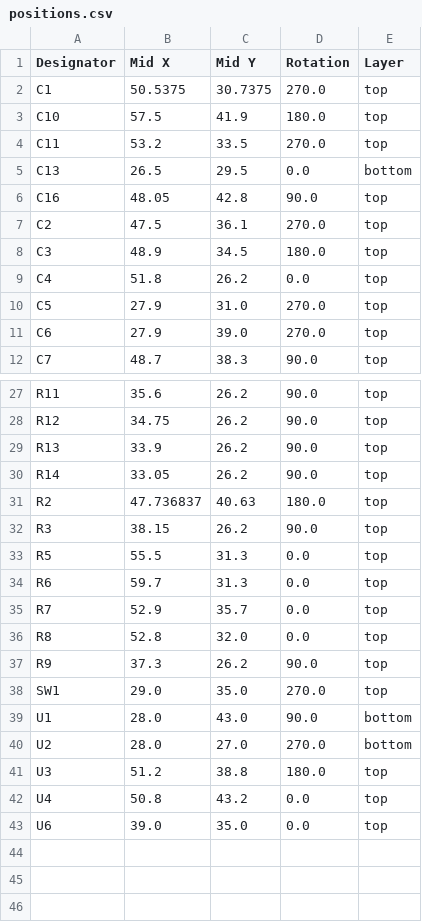
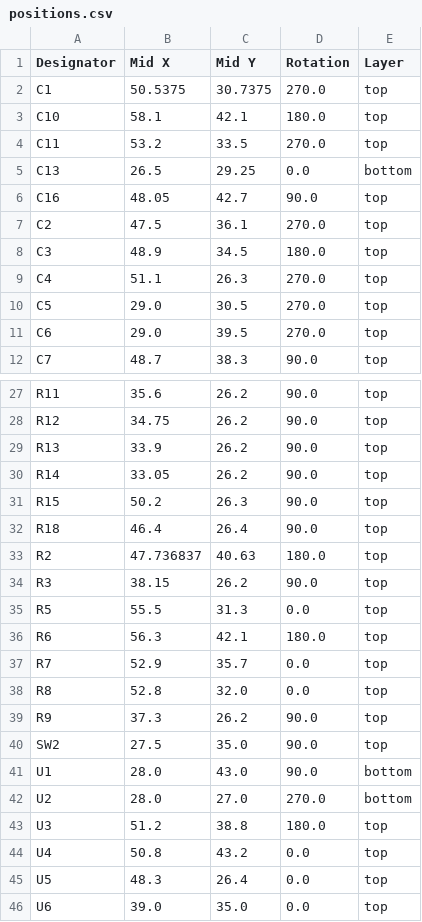
Before and after one commit to revk/OpenMic, a CSV file: PCB/Recorder/production/positions.csv, drawn as a sheet; only a part is shown, gaps mark what is left out; the diff covers the shown part only.

```diff
--- a/PCB/Recorder/production/positions.csv
+++ b/PCB/Recorder/production/positions.csv
@@ -2,11 +2,11 @@
 C1,50.5375,30.7375,270.0,top
-C10,57.5,41.9,180.0,top
+C10,58.1,42.1,180.0,top
 C11,53.2,33.5,270.0,top
-C13,26.5,29.5,0.0,bottom
-C16,48.05,42.8,90.0,top
+C13,26.5,29.25,0.0,bottom
+C16,48.05,42.7,90.0,top
 C2,47.5,36.1,270.0,top
 C3,48.9,34.5,180.0,top
-C4,51.8,26.2,0.0,top
-C5,27.9,31.0,270.0,top
-C6,27.9,39.0,270.0,top
+C4,51.1,26.3,270.0,top
+C5,29.0,30.5,270.0,top
+C6,29.0,39.5,270.0,top
 C7,48.7,38.3,90.0,top
@@ -30,2 +30,4 @@ R13,33.9,26.2,90.0,top
 R14,33.05,26.2,90.0,top
+R15,50.2,26.3,90.0,top
+R18,46.4,26.4,90.0,top
 R2,47.736837,40.63,180.0,top
@@ -33,3 +35,3 @@ R3,38.15,26.2,90.0,top
 R5,55.5,31.3,0.0,top
-R6,59.7,31.3,0.0,top
+R6,56.3,42.1,180.0,top
 R7,52.9,35.7,0.0,top
@@ -37,3 +39,3 @@ R8,52.8,32.0,0.0,top
 R9,37.3,26.2,90.0,top
-SW1,29.0,35.0,270.0,top
+SW2,27.5,35.0,90.0,top
 U1,28.0,43.0,90.0,bottom
@@ -42,2 +44,3 @@ U3,51.2,38.8,180.0,top
 U4,50.8,43.2,0.0,top
+U5,48.3,26.4,0.0,top
 U6,39.0,35.0,0.0,top
```
Also changed, not shown: 2 edited cells elsewhere in this file, PCB/Intercom/production/positions.csv, PCB/Recorder/production/bom.csv, 22 other files.
